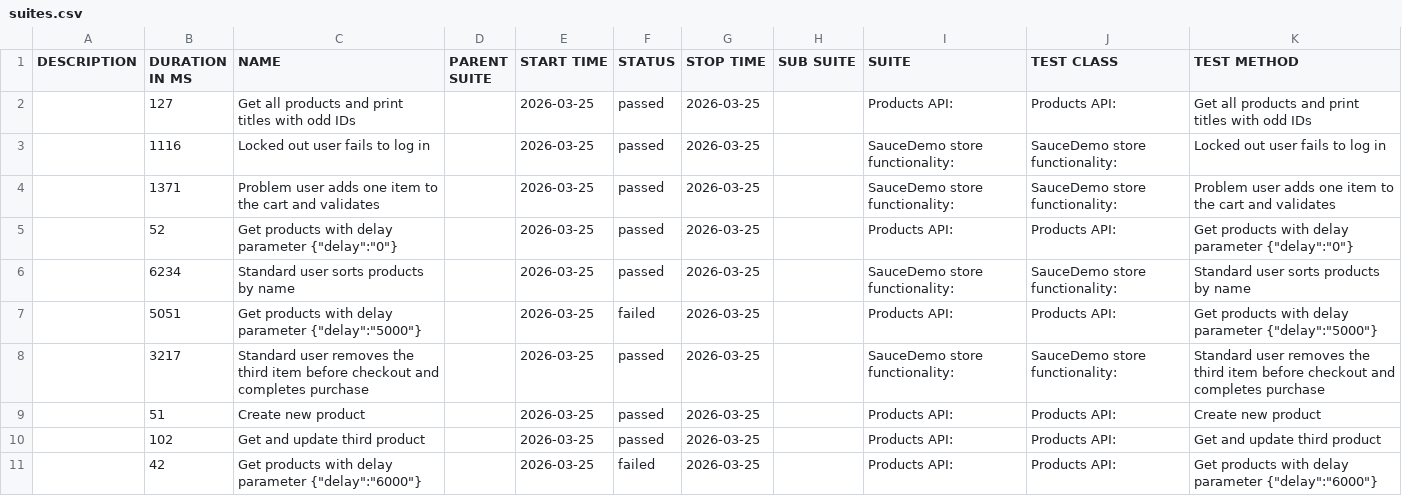
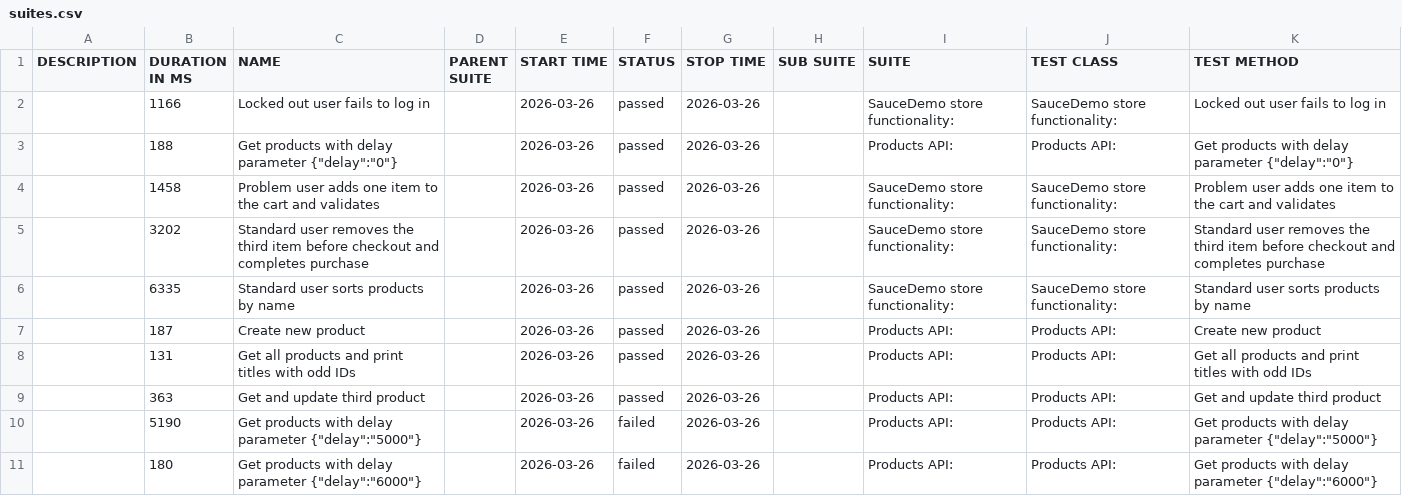
Before and after one commit to kkkrzychu/Recruitment_Task, a CSV file: data/suites.csv, drawn as a sheet.

```diff
--- a/data/suites.csv
+++ b/data/suites.csv
@@ -1,11 +1,11 @@
 "DESCRIPTION","DURATION IN MS","NAME","PARENT SUITE","START TIME","STATUS","STOP TIME","SUB SUITE","SUITE","TEST CLASS","TEST METHOD"
-"","127","Get all products and print titles with odd IDs","","2026-03-25","passed","2026-03-25","","Products API:","Products API:","Get all products and print titles with odd IDs"
-"","1116","Locked out user fails to log in","","2026-03-25","passed","2026-03-25","","SauceDemo store functionality:","SauceDemo store functionality:","Locked out user fails to log in"
-"","1371","Problem user adds one item to the cart and validates","","2026-03-25","passed","2026-03-25","","SauceDemo store functionality:","SauceDemo store functionality:","Problem user adds one item to the cart and validates"
-"","52","Get products with delay parameter {""delay"":""0""}","","2026-03-25","passed","2026-03-25","","Products API:","Products API:","Get products with delay parameter {""delay"":""0""}"
-"","6234","Standard user sorts products by name","","2026-03-25","passed","2026-03-25","","SauceDemo store functionality:","SauceDemo store functionality:","Standard user sorts products by name"
-"","5051","Get products with delay parameter {""delay"":""5000""}","","2026-03-25","failed","2026-03-25","","Products API:","Products API:","Get products with delay parameter {""delay"":""5000""}"
-"","3217","Standard user removes the third item before checkout and completes purchase","","2026-03-25","passed","2026-03-25","","SauceDemo store functionality:","SauceDemo store functionality:","Standard user removes the third item before checkout and completes purchase"
-"","51","Create new product","","2026-03-25","passed","2026-03-25","","Products API:","Products API:","Create new product"
-"","102","Get and update third product","","2026-03-25","passed","2026-03-25","","Products API:","Products API:","Get and update third product"
-"","42","Get products with delay parameter {""delay"":""6000""}","","2026-03-25","failed","2026-03-25","","Products API:","Products API:","Get products with delay parameter {""delay"":""6000""}"
+"","1166","Locked out user fails to log in","","2026-03-26","passed","2026-03-26","","SauceDemo store functionality:","SauceDemo store functionality:","Locked out user fails to log in"
+"","188","Get products with delay parameter {""delay"":""0""}","","2026-03-26","passed","2026-03-26","","Products API:","Products API:","Get products with delay parameter {""delay"":""0""}"
+"","1458","Problem user adds one item to the cart and validates","","2026-03-26","passed","2026-03-26","","SauceDemo store functionality:","SauceDemo store functionality:","Problem user adds one item to the cart and validates"
+"","3202","Standard user removes the third item before checkout and completes purchase","","2026-03-26","passed","2026-03-26","","SauceDemo store functionality:","SauceDemo store functionality:","Standard user removes the third item before checkout and completes purchase"
+"","6335","Standard user sorts products by name","","2026-03-26","passed","2026-03-26","","SauceDemo store functionality:","SauceDemo store functionality:","Standard user sorts products by name"
+"","187","Create new product","","2026-03-26","passed","2026-03-26","","Products API:","Products API:","Create new product"
+"","131","Get all products and print titles with odd IDs","","2026-03-26","passed","2026-03-26","","Products API:","Products API:","Get all products and print titles with odd IDs"
+"","363","Get and update third product","","2026-03-26","passed","2026-03-26","","Products API:","Products API:","Get and update third product"
+"","5190","Get products with delay parameter {""delay"":""5000""}","","2026-03-26","failed","2026-03-26","","Products API:","Products API:","Get products with delay parameter {""delay"":""5000""}"
+"","180","Get products with delay parameter {""delay"":""6000""}","","2026-03-26","failed","2026-03-26","","Products API:","Products API:","Get products with delay parameter {""delay"":""6000""}"
```
Also changed, not shown: 36 other files.
